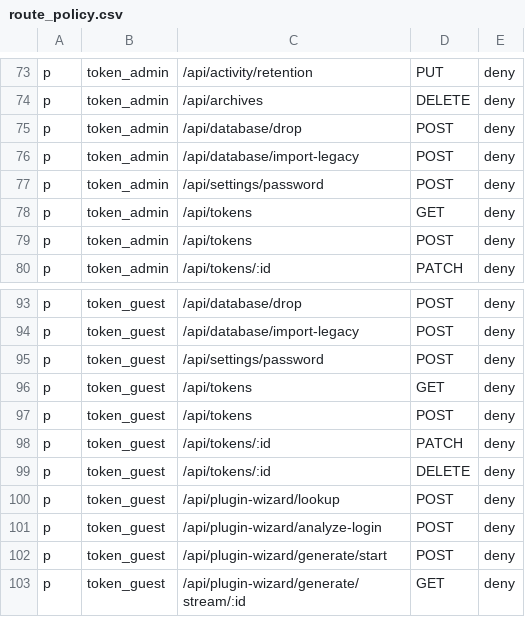
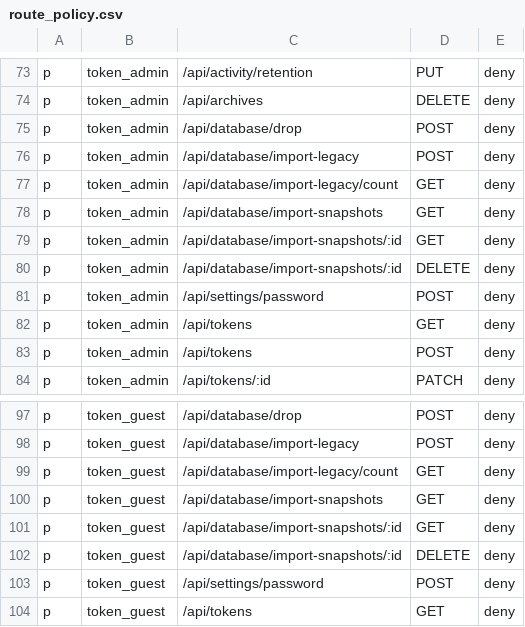
Before and after one commit to thelastfantasy/LANrurugi, a CSV file: crates/lanrurugi-api/policy/route_policy.csv, drawn as a sheet; only a part is shown, gaps mark what is left out; the shorter side is filled out with more unchanged rows; the diff names each change by its address in the sheet, - before the commit and + after, or states it on an @@ line.

```diff
--- a/crates/lanrurugi-api/policy/route_policy.csv
+++ b/crates/lanrurugi-api/policy/route_policy.csv
+row 77: p | token_admin | /api/database/import-legacy/count | GET | deny
+row 78: p | token_admin | /api/database/import-snapshots | GET | deny
+row 79: p | token_admin | /api/database/import-snapshots/:id | GET | deny
+row 80: p | token_admin | /api/database/import-snapshots/:id | DELETE | deny
+row 99: p | token_guest | /api/database/import-legacy/count | GET | deny
+row 100: p | token_guest | /api/database/import-snapshots | GET | deny
+row 101: p | token_guest | /api/database/import-snapshots/:id | GET | deny
+row 102: p | token_guest | /api/database/import-snapshots/:id | DELETE | deny
```
Also changed, not shown: 7 other files.
